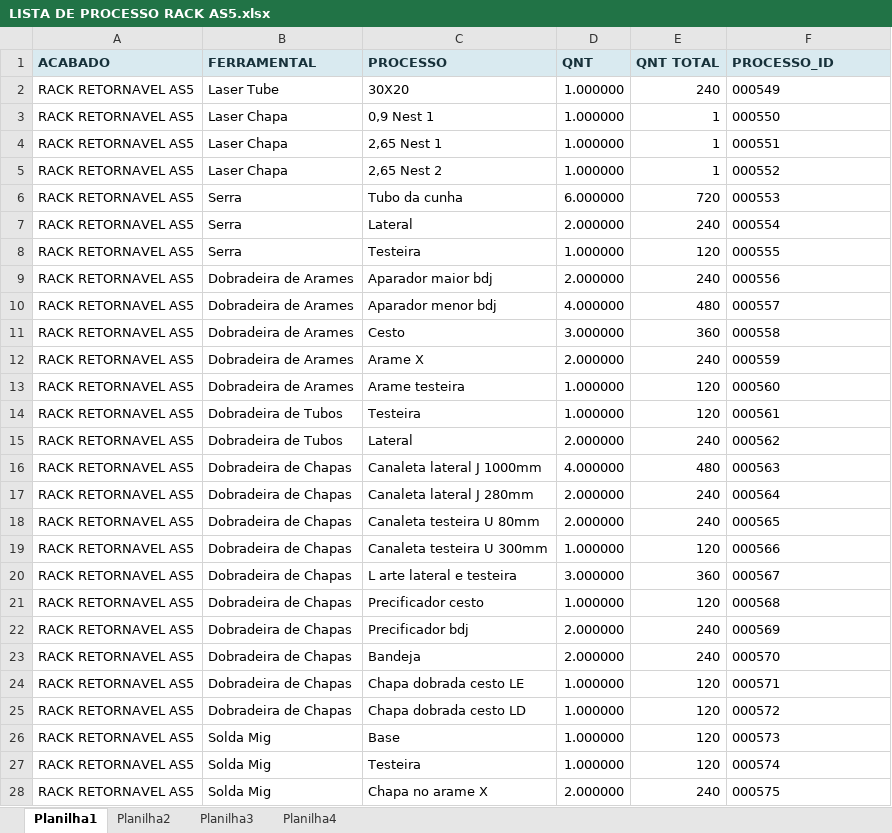
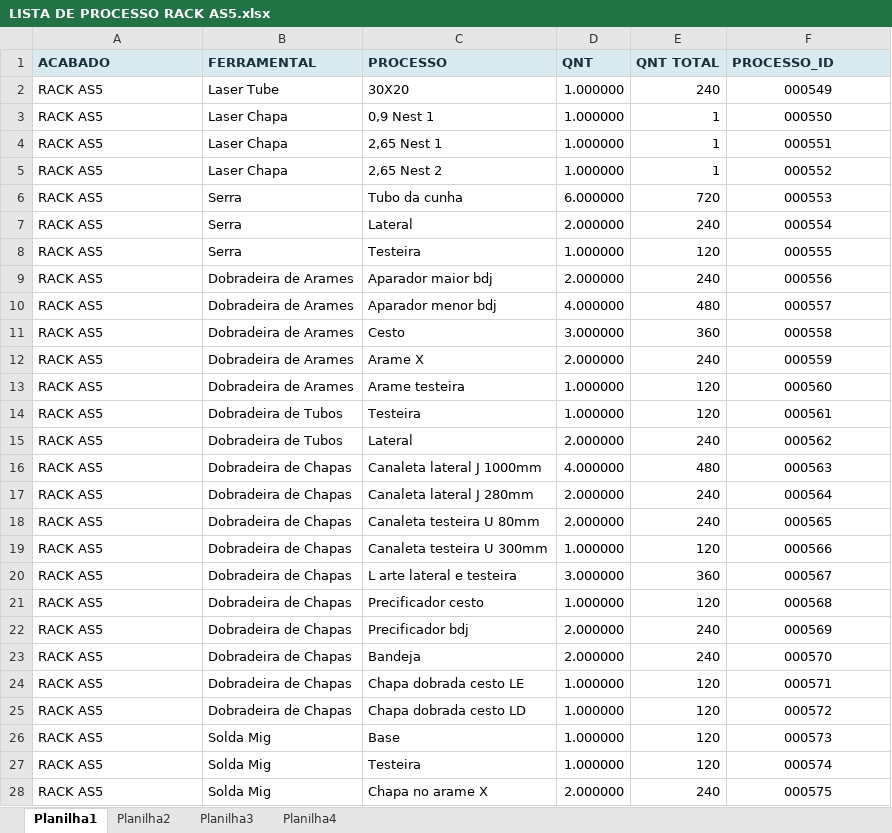
Before and after one commit to XicoMartins/PROJETOS---BACKEND-IA, an Excel workbook: planilhas/LISTA DE PROCESSO RACK AS5.xlsx, sheet Planilha1, drawn as a sheet; only a part is shown; values as stored, in another font and other column widths than the file's, no borders; the diff covers the shown part only; the diff names each change by its address in the sheet, - before the commit and + after, or states it on an @@ line.

```diff
--- a/planilhas/LISTA DE PROCESSO RACK AS5.xlsx (sheet Planilha1)
+++ b/planilhas/LISTA DE PROCESSO RACK AS5.xlsx (sheet Planilha1)
-A2:A28 (ACABADO): RACK RETORNAVEL AS5
+A2:A28 (ACABADO): RACK AS5
-F2:F28 alignment: left
+F2:F28 alignment: center
```
Also changed, not shown: 8 edited cells and cell formats elsewhere in this sheet, planilhas/LISTA DE PROCESSO RACK GONDOLA.xlsx, 4 other files.
